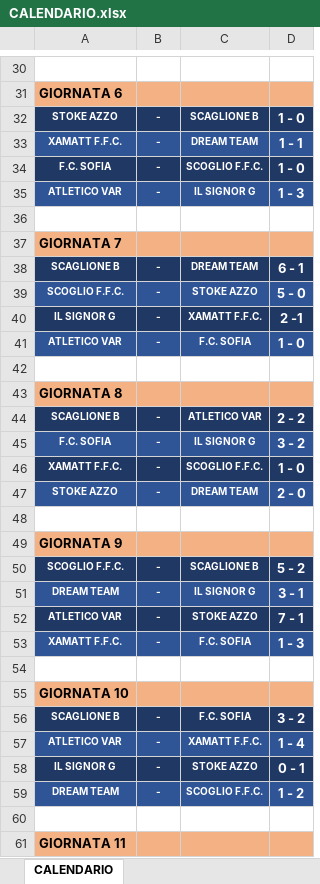
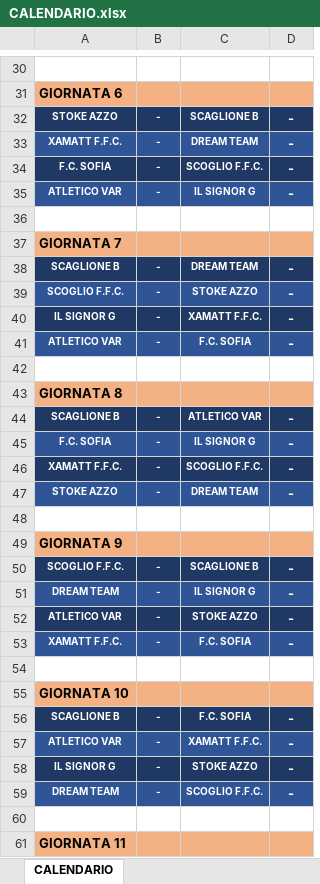
Before and after one commit to Flreboot/FlReboot, an Excel workbook: public/CALENDARIO.xlsx, sheet CALENDARIO, drawn as a sheet; only a part is shown, gaps mark what is left out; values as stored, in another font and other column widths than the file's, no borders; the diff covers the shown part only; the diff names each change by its address in the sheet, - before the commit and + after, or states it on an @@ line.

```diff
--- a/public/CALENDARIO.xlsx (sheet CALENDARIO)
+++ b/public/CALENDARIO.xlsx (sheet CALENDARIO)
-D32: 1 - 0
+D32: -
-D33: 1 - 1
+D33: -
-D34: 1 - 0
+D34: -
-D35: 1 - 3
+D35: -
-D38: 6 - 1
+D38: -
-D39: 5 - 0
+D39: -
-D40: 2 -1
+D40: -
-D41: 1 - 0
+D41: -
-D44: 2 - 2
+D44: -
-D45: 3 - 2
+D45: -
-D46: 1 - 0
+D46: -
-D47: 2 - 0
+D47: -
-D50: 5 - 2
+D50: -
-D51: 3 - 1
+D51: -
-D52: 7 - 1
+D52: -
-D53: 1 - 3
+D53: -
-D56: 3 - 2
+D56: -
-D57: 1 - 4
+D57: -
-D58: 0 - 1
+D58: -
-D59: 1 - 2
+D59: -
```
Also changed, not shown: 104 edited cells elsewhere in this sheet, public/REGISTRO.xlsx, 8 other files.
